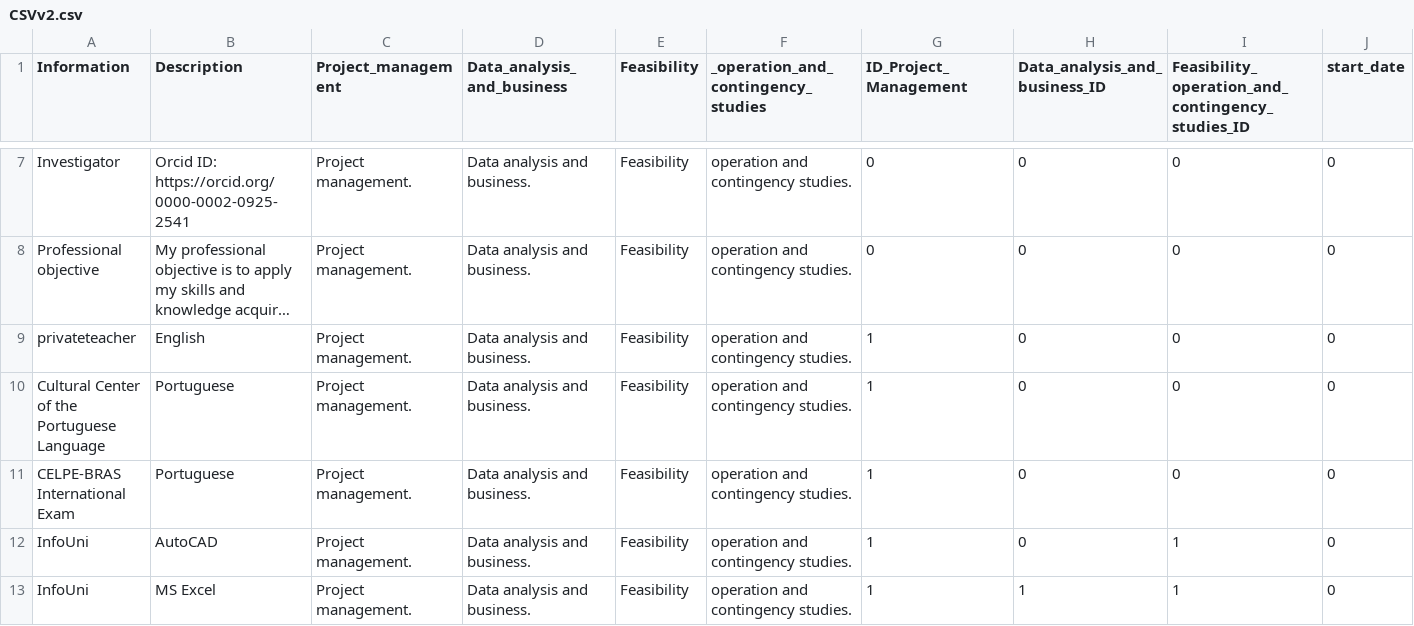
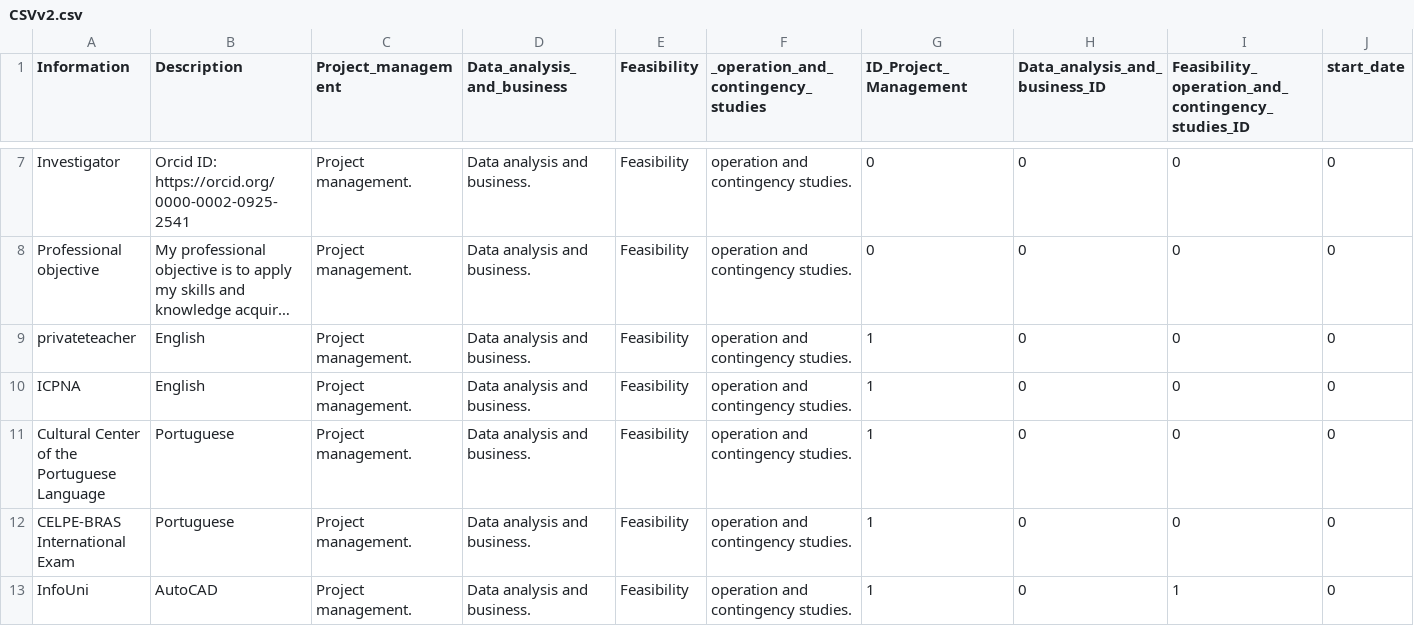
Before and after one commit to cwvillanuevam/PPortfolio, a CSV file: _data/CSVv2.csv, drawn as a sheet; only a part is shown, gaps mark what is left out; the shorter side is filled out with more unchanged rows; long unchanged cells end in …; rows hold the shown columns only; the diff names each change by its address in the sheet, - before the commit and + after, or states it on an @@ line.

Commit message:
English

```diff
--- a/_data/CSVv2.csv
+++ b/_data/CSVv2.csv
+row 10: ICPNA | English | Project management. | Data analysis and business. | Feasibility | operation and contingency studies. | 1 | 0 | 0 | 0
```
